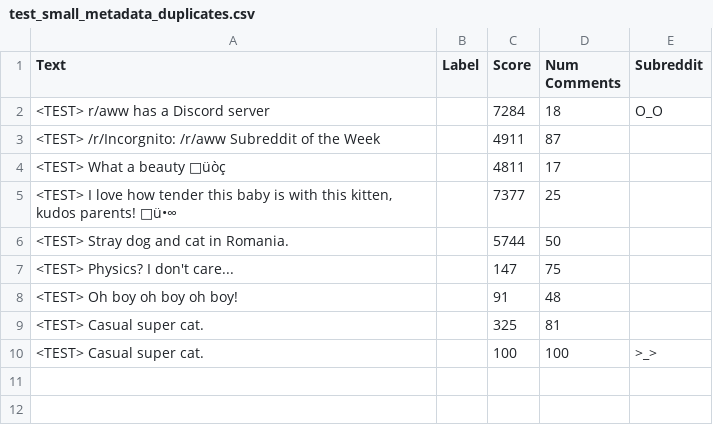
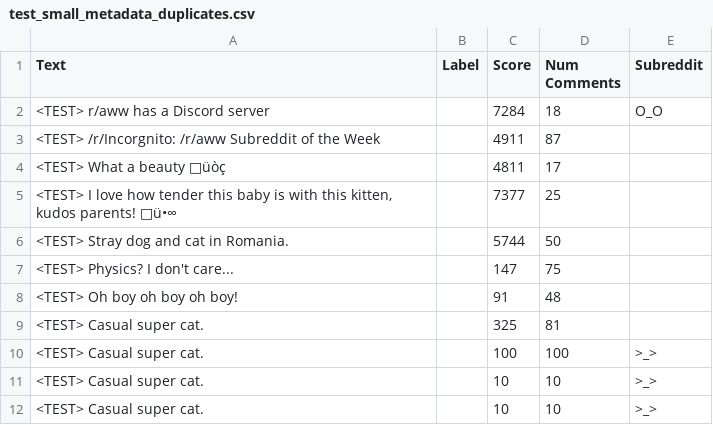
Before and after one commit to RTIInternational/SMART, a CSV file: backend/django/core/data/test_files/test_small_metadata_duplicates.csv, drawn as a sheet; the diff names each change by its address in the sheet, - before the commit and + after, or states it on an @@ line.

Commit message:
backend metadata and deduplication tests

```diff
--- a/backend/django/core/data/test_files/test_small_metadata_duplicates.csv
+++ b/backend/django/core/data/test_files/test_small_metadata_duplicates.csv
+row 11: <TEST> Casual super cat. |  | 10 | 10 | >_>
+row 12: <TEST> Casual super cat. |  | 10 | 10 | >_>
```
Also changed, not shown: 3 other files.
